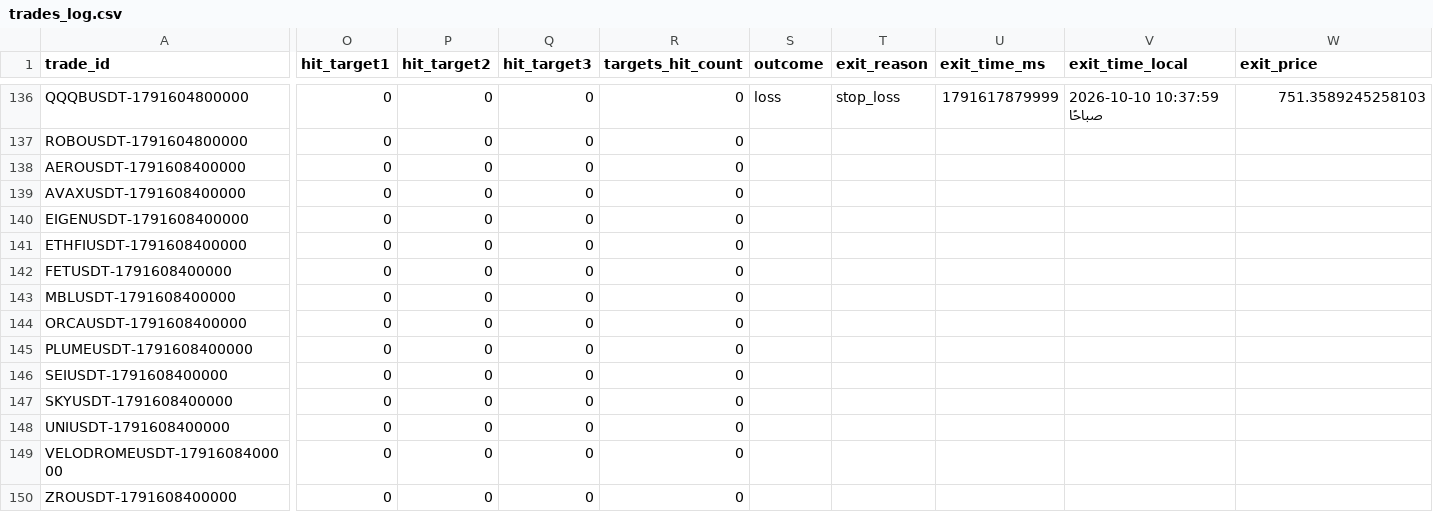
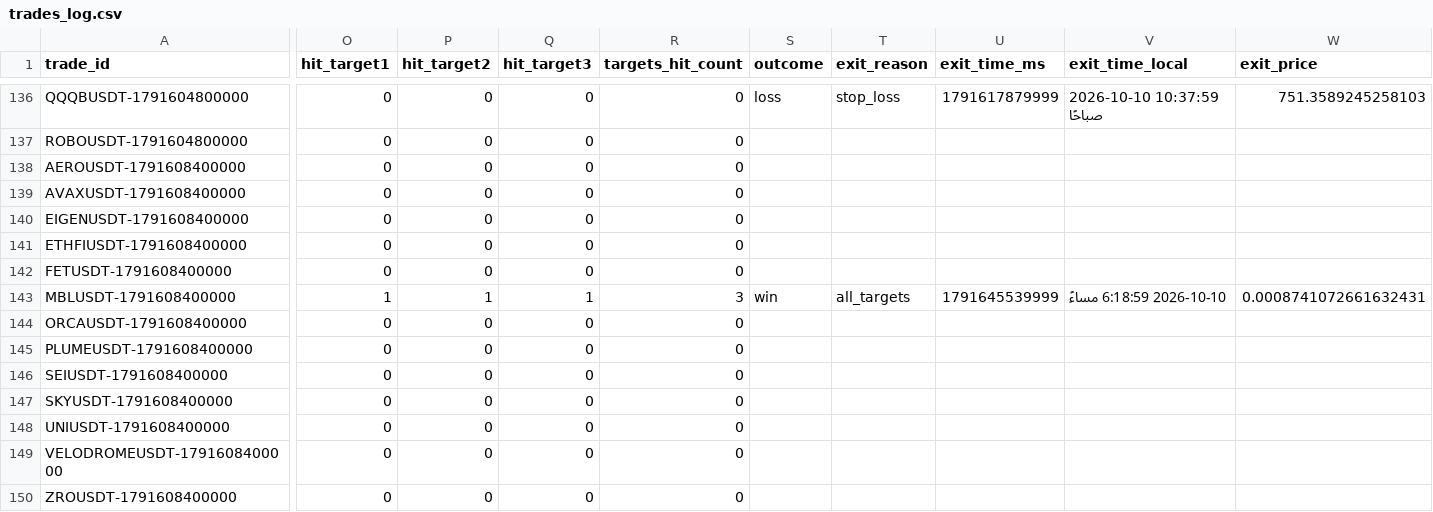
Before and after one commit to turky4500/binance-spot-usdt-signal-bot, a CSV file: data/trades_log.csv, drawn as a sheet; only a part is shown, gaps mark what is left out; the diff covers the shown part only; the diff names each change by its address in the sheet, - before the commit and + after, or states it on an @@ line.

```diff
--- a/data/trades_log.csv
+++ b/data/trades_log.csv
-O143 (hit_target1): 0
+O143 (hit_target1): 1
-P143 (hit_target2): 0
+P143 (hit_target2): 1
-Q143 (hit_target3): 0
+Q143 (hit_target3): 1
-R143 (targets_hit_count): 0
+R143 (targets_hit_count): 3
-S143 (outcome): (empty)
+S143 (outcome): win
-T143 (exit_reason): (empty)
+T143 (exit_reason): all_targets
-U143 (exit_time_ms): (empty)
+U143 (exit_time_ms): 1791645539999
-V143 (exit_time_local): (empty)
+V143 (exit_time_local): 2026-10-10 6:18:59 مساءً
-W143 (exit_price): (empty)
+W143 (exit_price): 0.0008741072661632431
```
Also changed, not shown: 4 edited cells elsewhere in this file, 1 other file.
